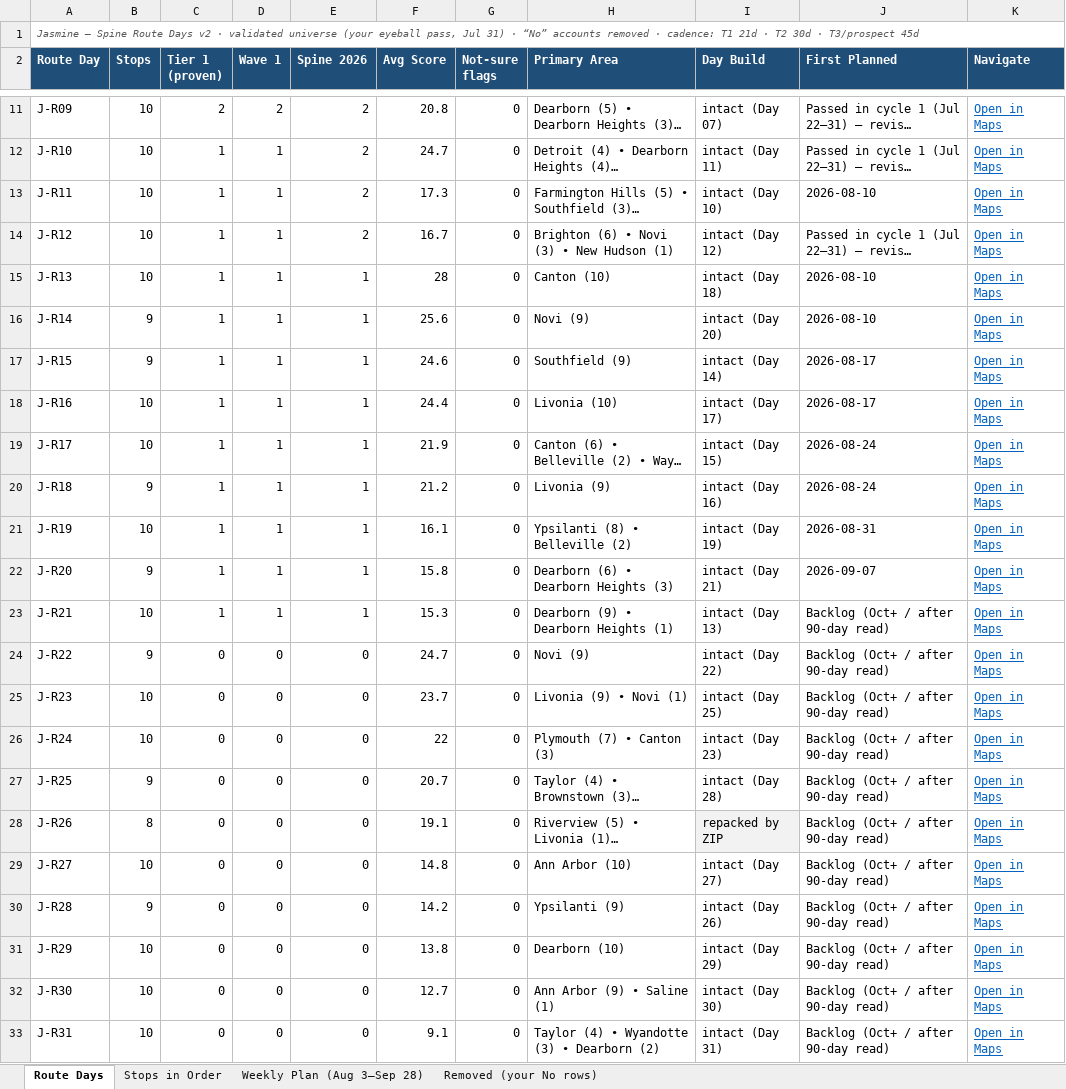
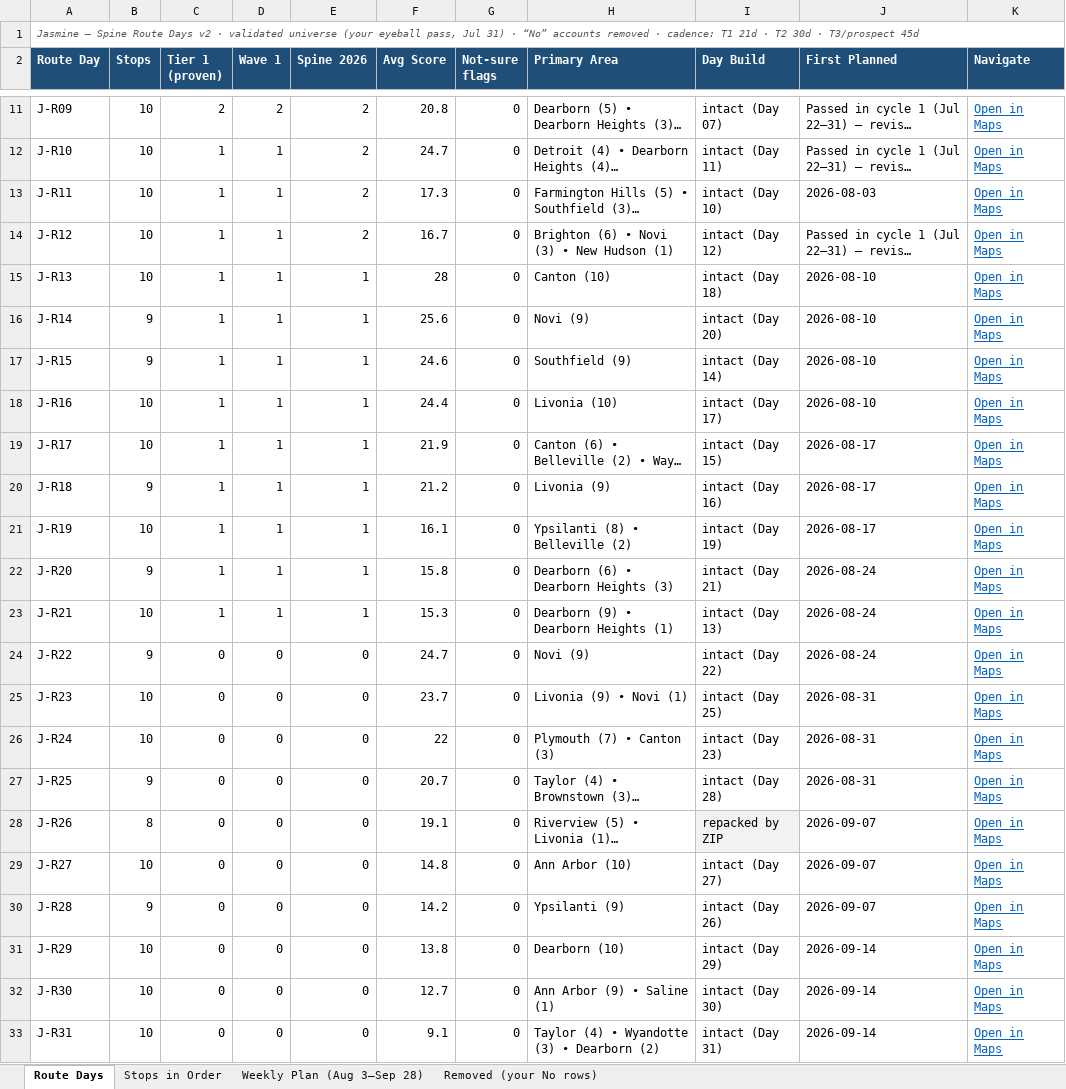
Before and after one commit to JosephAndrewMacLean/SHP, an Excel workbook: pm/route-days-v2/Spine-Route-Days-Jasmine.xlsx, sheet Route Days, drawn as a sheet; only a part is shown, gaps mark what is left out; long unchanged cells end in …; values as stored, in another font and other column widths than the file's, no borders; the diff names each change by its address in the sheet, - before the commit and + after, or states it on an @@ line.

```diff
--- a/pm/route-days-v2/Spine-Route-Days-Jasmine.xlsx (sheet Route Days)
+++ b/pm/route-days-v2/Spine-Route-Days-Jasmine.xlsx (sheet Route Days)
-J13 (First Planned): 2026-08-10
+J13 (First Planned): 2026-08-03
-J17:J18 (First Planned): 2026-08-17
+J17:J18 (First Planned): 2026-08-10
-J19:J20 (First Planned): 2026-08-24
+J19:J20 (First Planned): 2026-08-17
-J21 (First Planned): 2026-08-31
+J21 (First Planned): 2026-08-17
-J22 (First Planned): 2026-09-07
+J22 (First Planned): 2026-08-24
-J23:J24 (First Planned): Backlog (Oct+ / after 90-day read)
+J23:J24 (First Planned): 2026-08-24
-J25:J27 (First Planned): Backlog (Oct+ / after 90-day read)
+J25:J27 (First Planned): 2026-08-31
-J28:J30 (First Planned): Backlog (Oct+ / after 90-day read)
+J28:J30 (First Planned): 2026-09-07
-J31:J33 (First Planned): Backlog (Oct+ / after 90-day read)
+J31:J33 (First Planned): 2026-09-14
```
Also changed, not shown: sheet Weekly Plan (Aug 3–Sep 28), pm/route-days-v2/Spine-Route-Days-Coty.xlsx, pm/route-days-v2/Spine-Route-Days-Kristen.xlsx, 9 other files.
